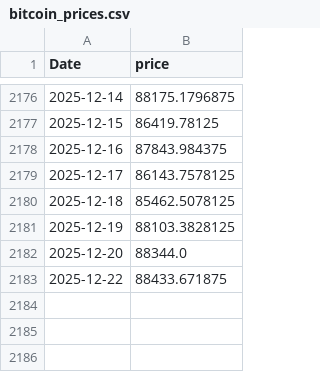
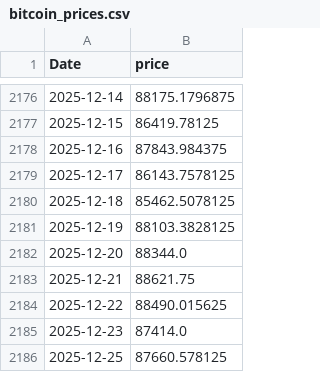
Before and after one commit to TerryRangel/ModeloPredictivoCriptoMonedas, a CSV file: bitcoin_prices.csv, drawn as a sheet; only a part is shown, gaps mark what is left out.

```diff
--- a/bitcoin_prices.csv
+++ b/bitcoin_prices.csv
@@ -2182,2 +2182,5 @@ Date,price
 2025-12-20,88344.0
-2025-12-22,88433.671875
+2025-12-21,88621.75
+2025-12-22,88490.015625
+2025-12-23,87414.0
+2025-12-25,87660.578125
```
Also changed, not shown: bitcoin_regime_dataset.csv, bitcoin_regime_dataset_future_ml.csv, 10 other files.
